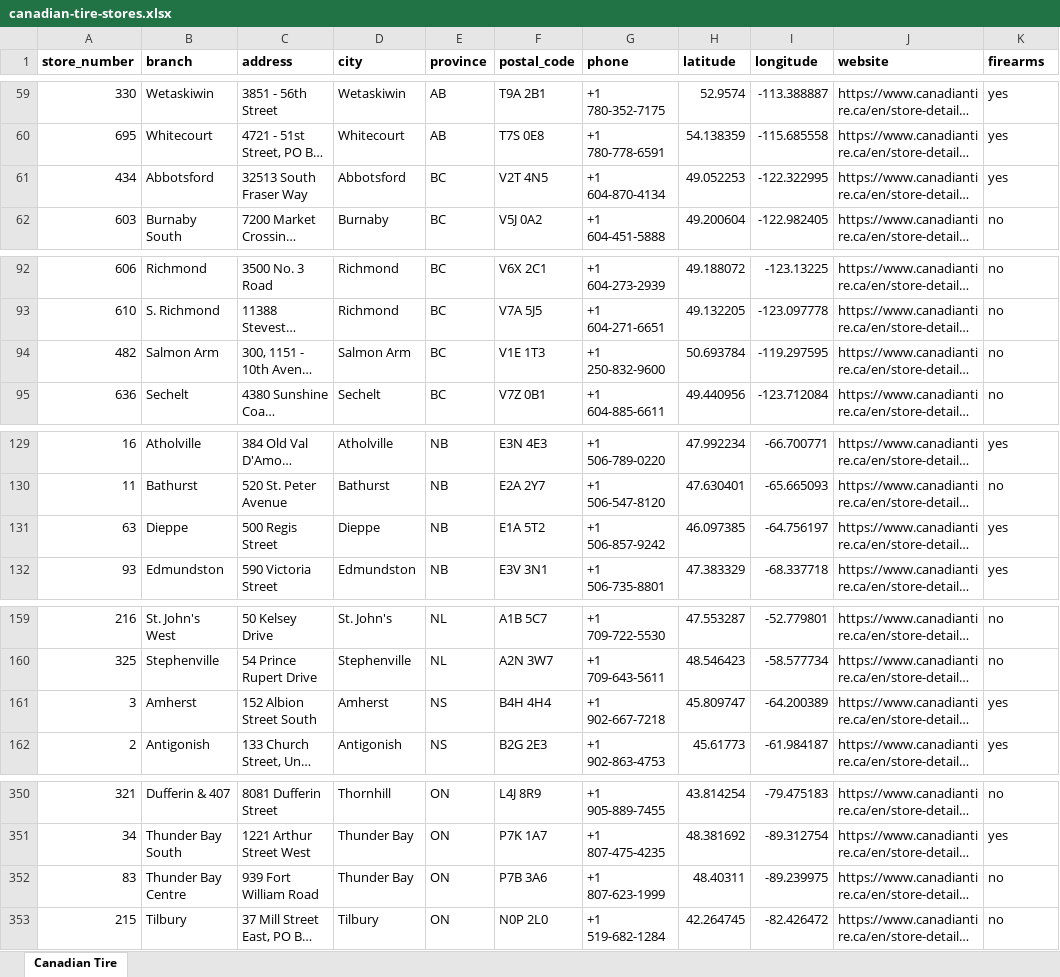
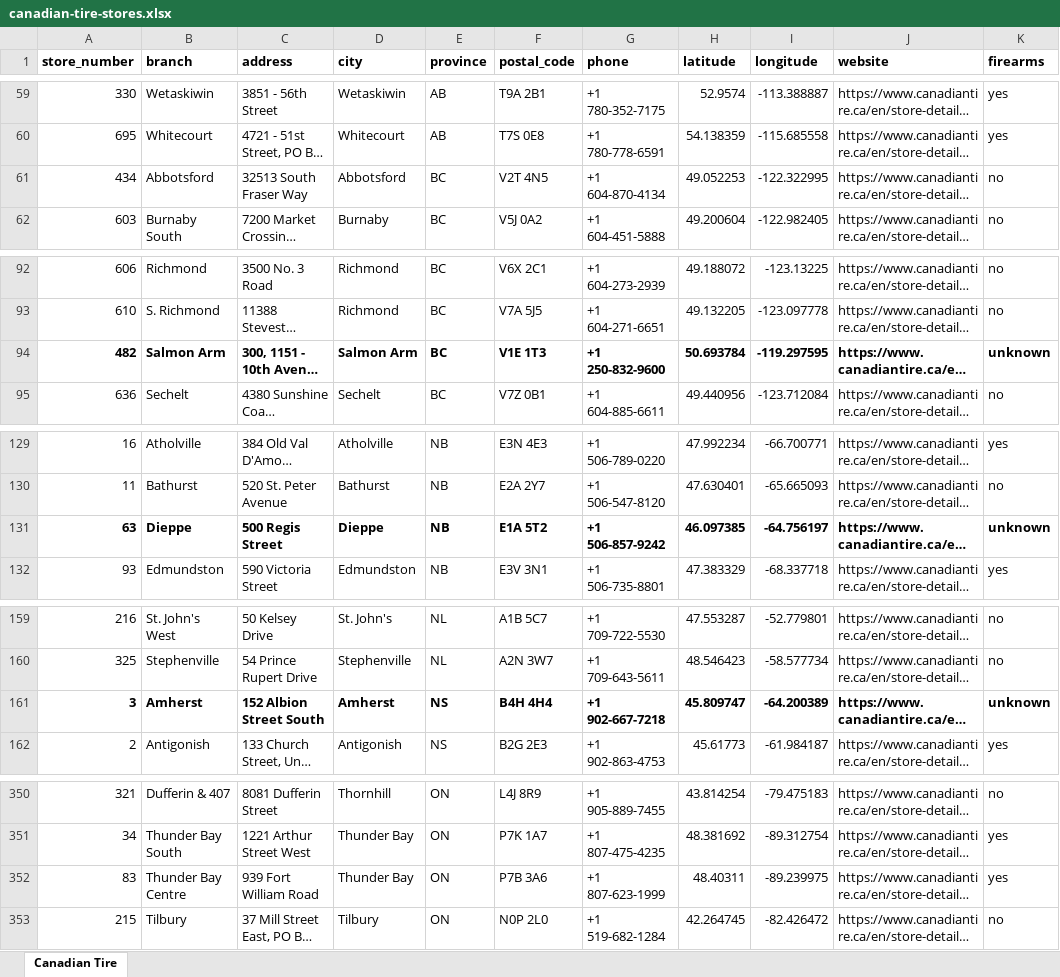
Before and after one commit to GetAGun/getagun.ca, an Excel workbook: public/sheets/canadian-tire-stores.xlsx, sheet Canadian Tire, drawn as a sheet; only a part is shown, gaps mark what is left out; long unchanged cells end in …; values as stored, in another font and other column widths than the file's, no borders; conditional formats not drawn; the diff names each change by its address in the sheet, - before the commit and + after, or states it on an @@ line.

Commit message:
Mark unverified Canadian Tire locations as unknown on the published sheet

```diff
--- a/public/sheets/canadian-tire-stores.xlsx (sheet Canadian Tire)
+++ b/public/sheets/canadian-tire-stores.xlsx (sheet Canadian Tire)
-K61 (firearms): yes
+K61 (firearms): no
-A94:K94 bold: off
+A94:K94 bold: on
-K94 (firearms): no
+K94 (firearms): unknown
-A131:K131 bold: off
+A131:K131 bold: on
-K131 (firearms): yes
+K131 (firearms): unknown
-A161:K161 bold: off
+A161:K161 bold: on
-K161 (firearms): yes
+K161 (firearms): unknown
-K352 (firearms): no
+K352 (firearms): yes
```
Also changed, not shown: 2 other files.
